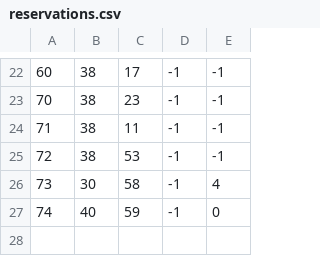
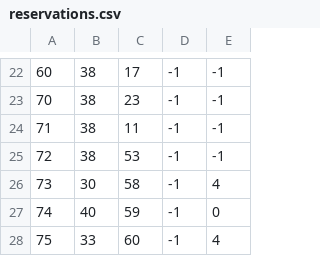
Before and after one commit to NenadGvozdenac/Simulacija-i-modeliranje-sistema, a CSV file: Resources/Data/reservations.csv, drawn as a sheet; only a part is shown, gaps mark what is left out.

```diff
--- a/Resources/Data/reservations.csv
+++ b/Resources/Data/reservations.csv
@@ -27 +27,2 @@
 74|40|59|-1|0
+75|33|60|-1|4
```
Also changed, not shown: Resources/Data/tourDates.csv, Resources/Data/tourists.csv, 5 other files.
